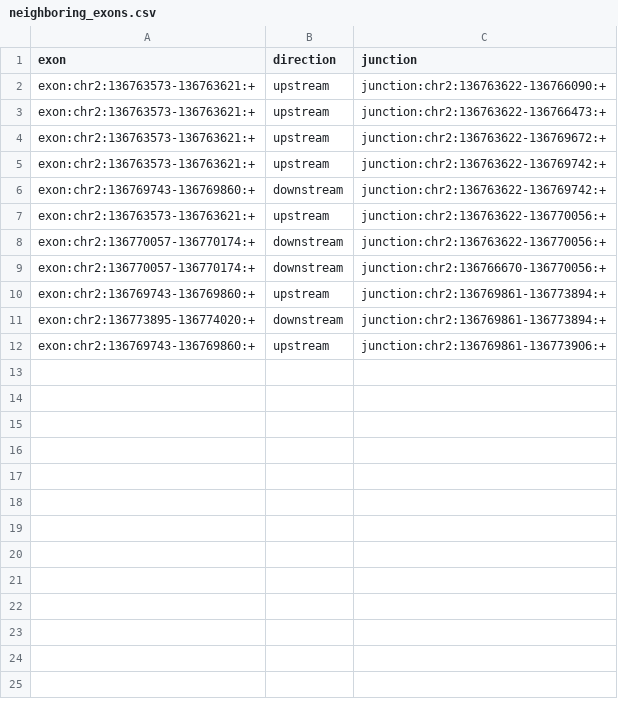
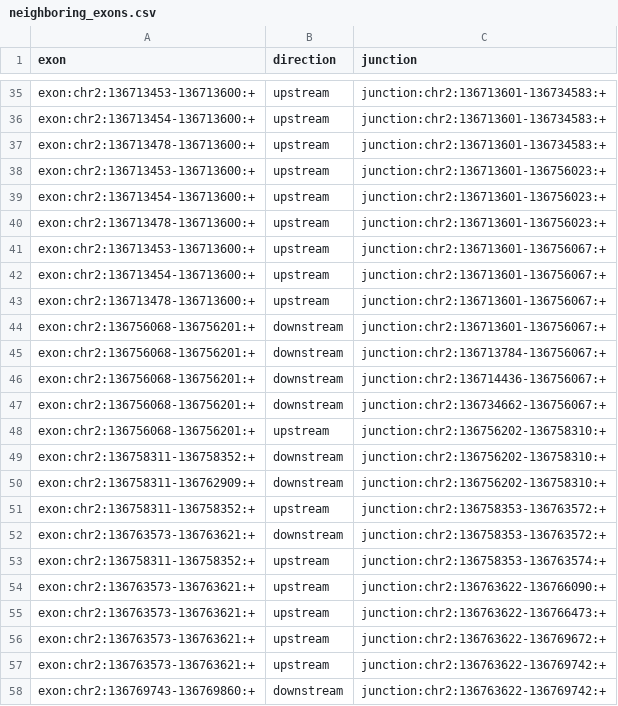
Before and after one commit to YeoLab/outrigger, a CSV file: outrigger/test_data/tasic2016/intermediate/neighboring_exons.csv, drawn as a sheet; only a part is shown, gaps mark what is left out; the shorter side is filled out with more unchanged rows; the diff covers the shown part only.

```diff
--- a/outrigger/test_data/tasic2016/intermediate/neighboring_exons.csv
+++ b/outrigger/test_data/tasic2016/intermediate/neighboring_exons.csv
@@ -2 +35,20 @@ exon,direction,junction
+exon:chr2:136713453-136713600:+,upstream,junction:chr2:136713601-136734583:+
+exon:chr2:136713454-136713600:+,upstream,junction:chr2:136713601-136734583:+
+exon:chr2:136713478-136713600:+,upstream,junction:chr2:136713601-136734583:+
+exon:chr2:136713453-136713600:+,upstream,junction:chr2:136713601-136756023:+
+exon:chr2:136713454-136713600:+,upstream,junction:chr2:136713601-136756023:+
+exon:chr2:136713478-136713600:+,upstream,junction:chr2:136713601-136756023:+
+exon:chr2:136713453-136713600:+,upstream,junction:chr2:136713601-136756067:+
+exon:chr2:136713454-136713600:+,upstream,junction:chr2:136713601-136756067:+
+exon:chr2:136713478-136713600:+,upstream,junction:chr2:136713601-136756067:+
+exon:chr2:136756068-136756201:+,downstream,junction:chr2:136713601-136756067:+
+exon:chr2:136756068-136756201:+,downstream,junction:chr2:136713784-136756067:+
+exon:chr2:136756068-136756201:+,downstream,junction:chr2:136714436-136756067:+
+exon:chr2:136756068-136756201:+,downstream,junction:chr2:136734662-136756067:+
+exon:chr2:136756068-136756201:+,upstream,junction:chr2:136756202-136758310:+
+exon:chr2:136758311-136758352:+,downstream,junction:chr2:136756202-136758310:+
+exon:chr2:136758311-136762909:+,downstream,junction:chr2:136756202-136758310:+
+exon:chr2:136758311-136758352:+,upstream,junction:chr2:136758353-136763572:+
+exon:chr2:136763573-136763621:+,downstream,junction:chr2:136758353-136763572:+
+exon:chr2:136758311-136758352:+,upstream,junction:chr2:136758353-136763574:+
 exon:chr2:136763573-136763621:+,upstream,junction:chr2:136763622-136766090:+
```
Also changed, not shown: 45 added rows elsewhere in this file, outrigger/test_data/tasic2016/intermediate/adjacent_junctions_single_exon.csv, outrigger/test_data/tasic2016/intermediate/junctions_genome_adjacent_to_exon_upstream.csv, 2 other files.
